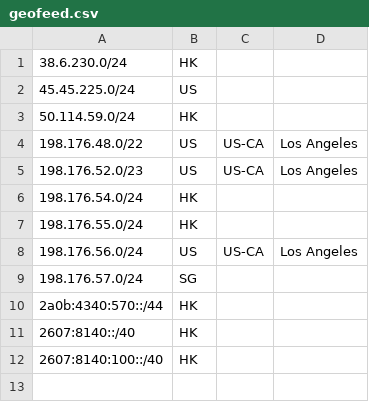
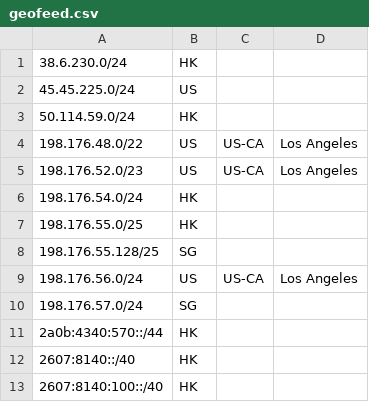
Before and after one commit to primesecuritycorp/geofeed, a CSV file: geofeed.csv, drawn as a sheet.

Commit message:
Update geofeed.csv

```diff
--- a/geofeed.csv
+++ b/geofeed.csv
@@ -6,3 +6,4 @@
 198.176.54.0/24,HK,,,
-198.176.55.0/24,HK,,,
+198.176.55.0/25,HK,,,
+198.176.55.128/25,SG,,,
 198.176.56.0/24,US,US-CA,Los Angeles,
```
